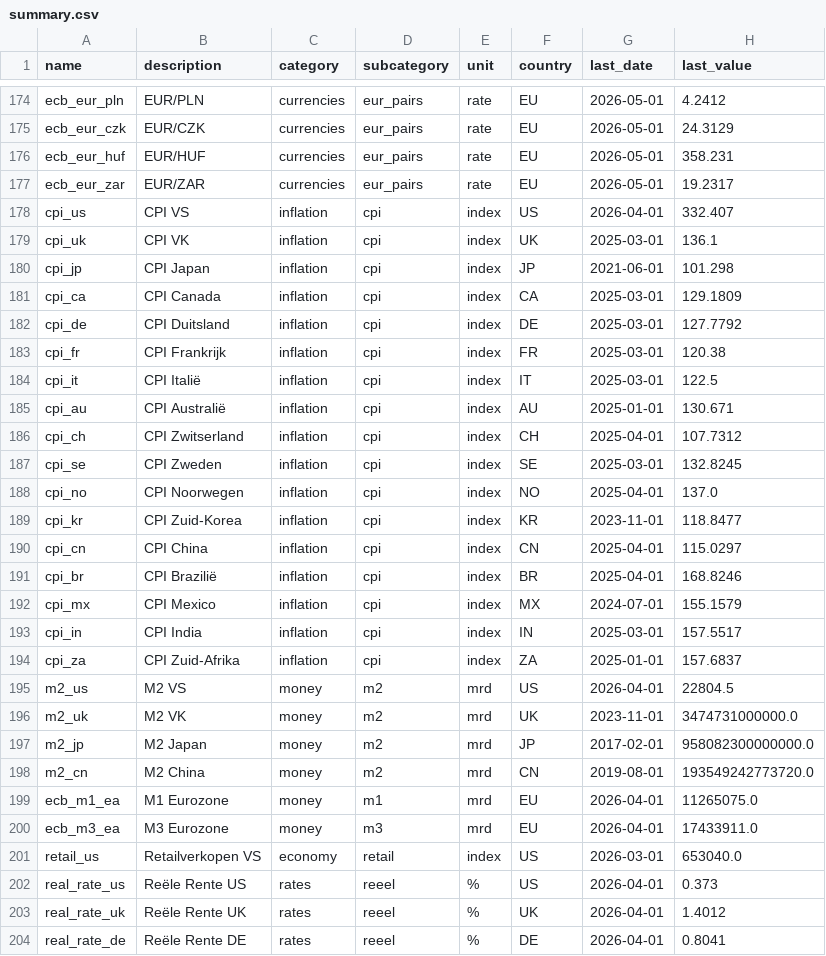
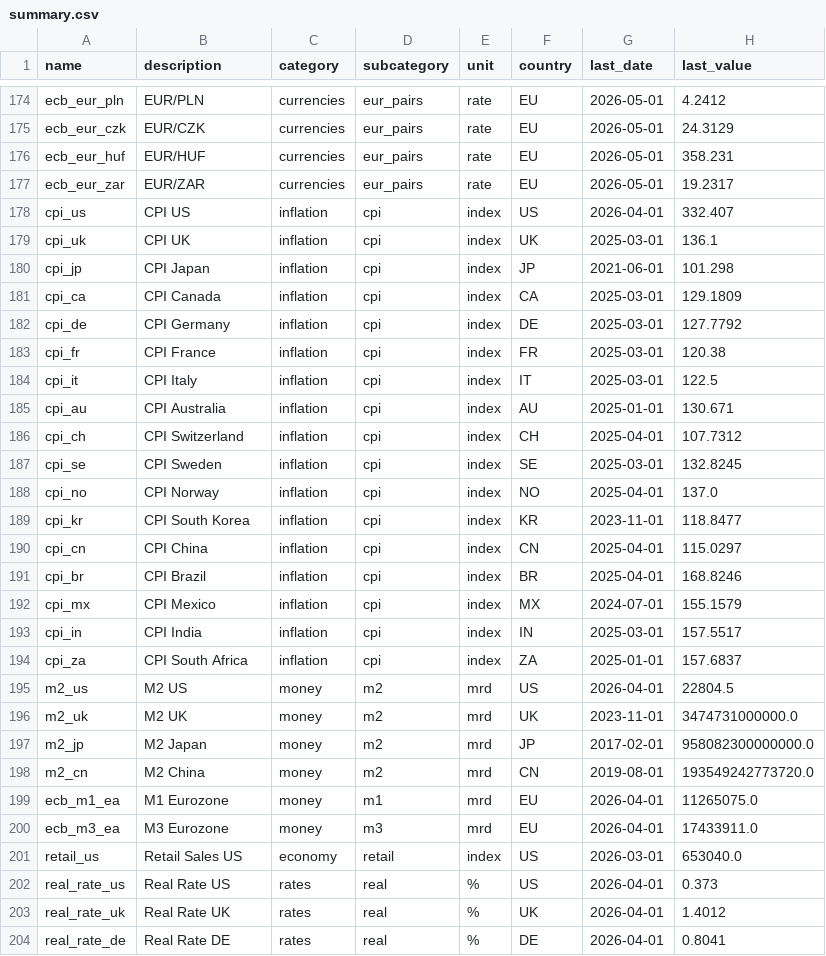
Before and after one commit to Ruben-Bosmans/global-macro-dashboard, a CSV file: data/processed/summary.csv, drawn as a sheet; only a part is shown, gaps mark what is left out; the diff covers the shown part only; the diff names each change by its address in the sheet, - before the commit and + after, or states it on an @@ line.

```diff
--- a/data/processed/summary.csv
+++ b/data/processed/summary.csv
-B178 (description): CPI VS
+B178 (description): CPI US
-B179 (description): CPI VK
+B179 (description): CPI UK
-B182 (description): CPI Duitsland
+B182 (description): CPI Germany
-B183 (description): CPI Frankrijk
+B183 (description): CPI France
-B184 (description): CPI Italië
+B184 (description): CPI Italy
-B185 (description): CPI Australië
+B185 (description): CPI Australia
-B186 (description): CPI Zwitserland
+B186 (description): CPI Switzerland
-B187 (description): CPI Zweden
+B187 (description): CPI Sweden
-B188 (description): CPI Noorwegen
+B188 (description): CPI Norway
-B189 (description): CPI Zuid-Korea
+B189 (description): CPI South Korea
-B191 (description): CPI Brazilië
+B191 (description): CPI Brazil
-B194 (description): CPI Zuid-Afrika
+B194 (description): CPI South Africa
-B195 (description): M2 VS
+B195 (description): M2 US
-B196 (description): M2 VK
+B196 (description): M2 UK
-B201 (description): Retailverkopen VS
+B201 (description): Retail Sales US
-B202 (description): Reële Rente US
+B202 (description): Real Rate US
-D202:D204 (subcategory): reeel
+D202:D204 (subcategory): real
-B203 (description): Reële Rente UK
+B203 (description): Real Rate UK
-B204 (description): Reële Rente DE
+B204 (description): Real Rate DE
```
Also changed, not shown: 112 edited cells elsewhere in this file.
